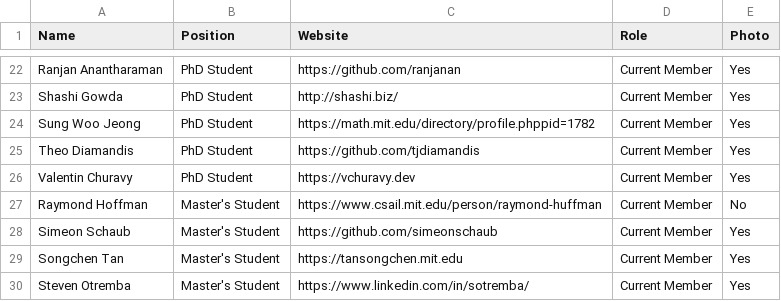
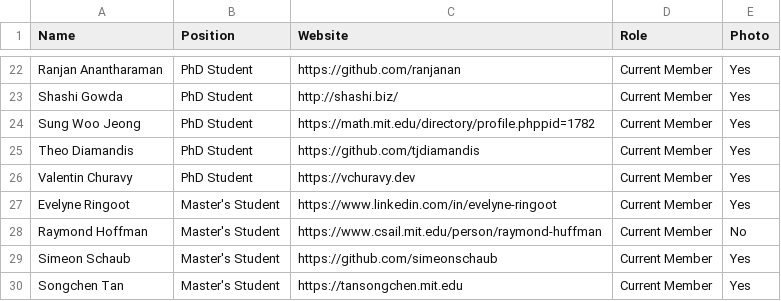
Before and after one commit to JuliaLabs/julialabs.github.io, a CSV file: _assets/people.csv, drawn as a sheet; only a part is shown, gaps mark what is left out; the shorter side is filled out with more unchanged rows; the diff names each change by its address in the sheet, - before the commit and + after, or states it on an @@ line.

Commit message:
Adding Evelyne Ringoot

```diff
--- a/_assets/people.csv
+++ b/_assets/people.csv
+row 27: Evelyne Ringoot | Master's Student | https://www.linkedin.com/in/evelyne-ringoot | Current Member | Yes
```
Also changed, not shown: 1 other file.
